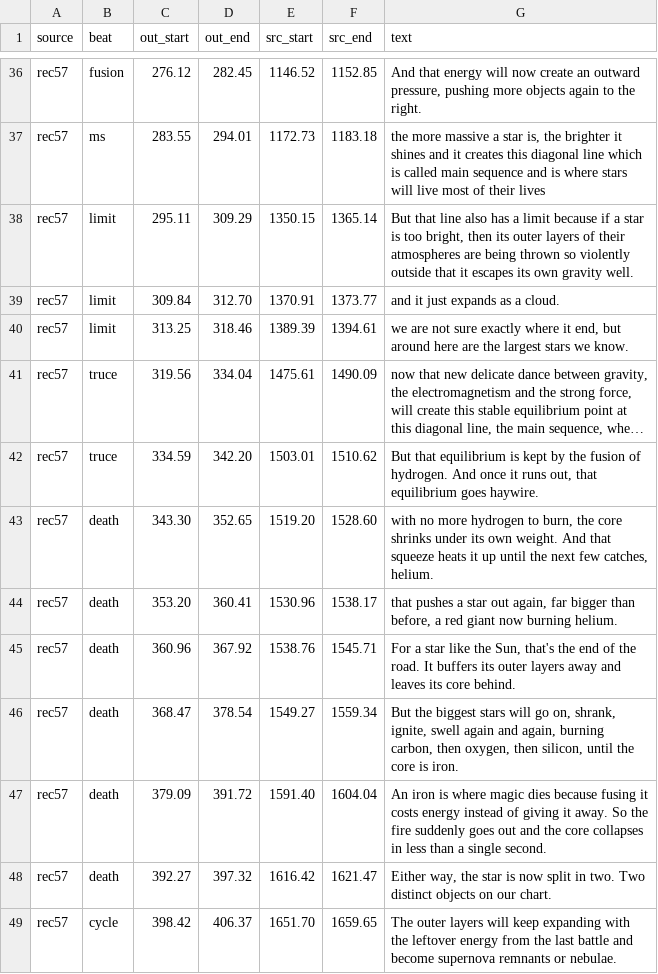
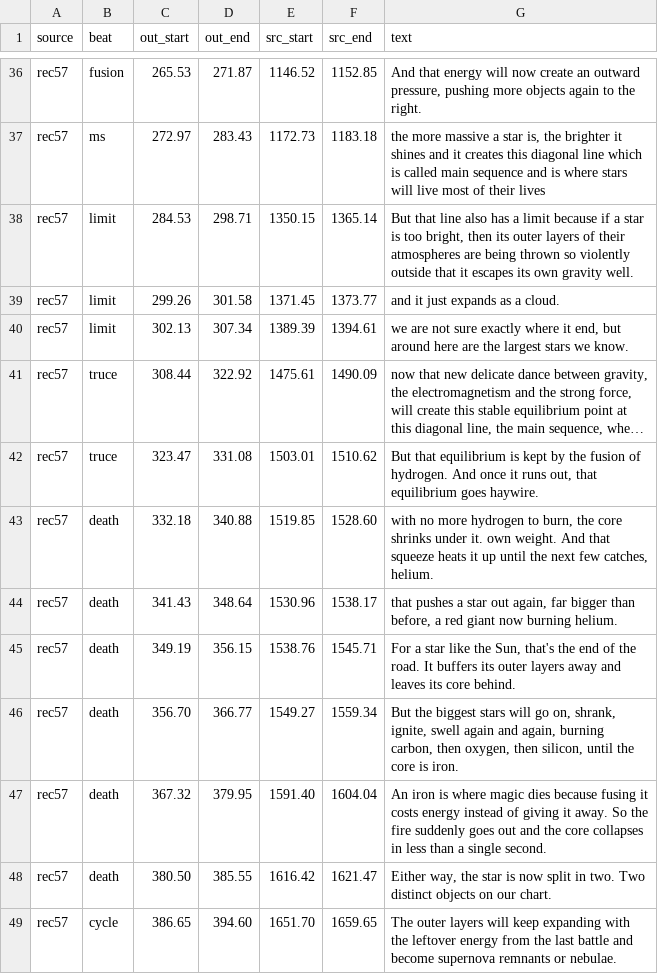
Before and after one commit to alexvansande/Triangle-of-Everything, a CSV file: video/long-02-intro/cuts.csv, drawn as a sheet; only a part is shown, gaps mark what is left out; long unchanged cells end in …; the diff covers the shown part only; the diff names each change by its address in the sheet, - before the commit and + after, or states it on an @@ line.

```diff
--- a/video/long-02-intro/cuts.csv
+++ b/video/long-02-intro/cuts.csv
-C36 (out_start): 276.12
+C36 (out_start): 265.53
-D36 (out_end): 282.45
+D36 (out_end): 271.87
-C37 (out_start): 283.55
+C37 (out_start): 272.97
-D37 (out_end): 294.01
+D37 (out_end): 283.43
-C38 (out_start): 295.11
+C38 (out_start): 284.53
-D38 (out_end): 309.29
+D38 (out_end): 298.71
-C39 (out_start): 309.84
+C39 (out_start): 299.26
-D39 (out_end): 312.70
+D39 (out_end): 301.58
-E39 (src_start): 1370.91
+E39 (src_start): 1371.45
-C40 (out_start): 313.25
+C40 (out_start): 302.13
-D40 (out_end): 318.46
+D40 (out_end): 307.34
-C41 (out_start): 319.56
+C41 (out_start): 308.44
-D41 (out_end): 334.04
+D41 (out_end): 322.92
-C42 (out_start): 334.59
+C42 (out_start): 323.47
-D42 (out_end): 342.20
+D42 (out_end): 331.08
-C43 (out_start): 343.30
+C43 (out_start): 332.18
-D43 (out_end): 352.65
+D43 (out_end): 340.88
-E43 (src_start): 1519.20
+E43 (src_start): 1519.85
-G43 (text): …shrinks under its own weight.…
+G43 (text): …shrinks under it. own weight.…
-C44 (out_start): 353.20
+C44 (out_start): 341.43
-D44 (out_end): 360.41
+D44 (out_end): 348.64
-C45 (out_start): 360.96
+C45 (out_start): 349.19
-D45 (out_end): 367.92
+D45 (out_end): 356.15
-C46 (out_start): 368.47
+C46 (out_start): 356.70
-D46 (out_end): 378.54
+D46 (out_end): 366.77
-C47 (out_start): 379.09
+C47 (out_start): 367.32
-D47 (out_end): 391.72
+D47 (out_end): 379.95
-C48 (out_start): 392.27
+C48 (out_start): 380.50
-D48 (out_end): 397.32
+D48 (out_end): 385.55
-C49 (out_start): 398.42
+C49 (out_start): 386.65
-D49 (out_end): 406.37
+D49 (out_end): 394.60
```
Also changed, not shown: 89 edited cells elsewhere in this file, 18 other files.
